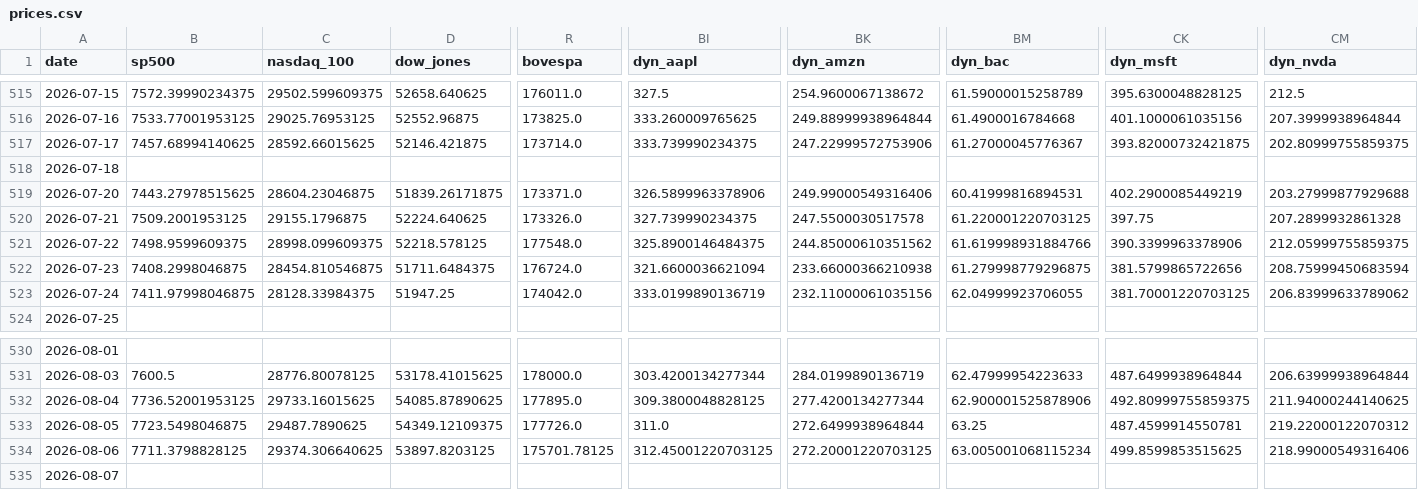
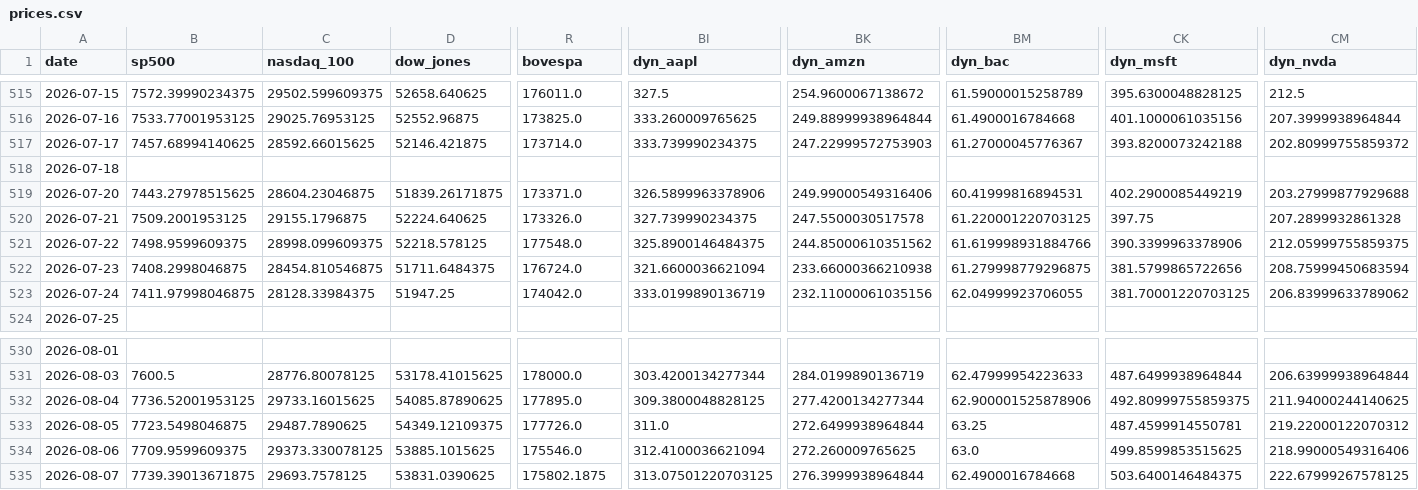
Before and after one commit to mayankmundhrawork-cpu/Transmission-Layer, a CSV file: data/prices.csv, drawn as a sheet; only a part is shown, gaps mark what is left out; the diff covers the shown part only; the diff names each change by its address in the sheet, - before the commit and + after, or states it on an @@ line.

```diff
--- a/data/prices.csv
+++ b/data/prices.csv
-BK517 (dyn_amzn): 247.22999572753906
+BK517 (dyn_amzn): 247.22999572753903
-CK517 (dyn_msft): 393.82000732421875
+CK517 (dyn_msft): 393.8200073242188
-CM517 (dyn_nvda): 202.80999755859375
+CM517 (dyn_nvda): 202.80999755859372
-B534 (sp500): 7711.3798828125
+B534 (sp500): 7709.9599609375
-C534 (nasdaq_100): 29374.306640625
+C534 (nasdaq_100): 29373.330078125
-D534 (dow_jones): 53897.8203125
+D534 (dow_jones): 53885.1015625
-R534 (bovespa): 175701.78125
+R534 (bovespa): 175546.0
-BI534 (dyn_aapl): 312.45001220703125
+BI534 (dyn_aapl): 312.4100036621094
-BK534 (dyn_amzn): 272.20001220703125
+BK534 (dyn_amzn): 272.260009765625
-BM534 (dyn_bac): 63.005001068115234
+BM534 (dyn_bac): 63.0
-B535 (sp500): (empty)
+B535 (sp500): 7739.39013671875
-C535 (nasdaq_100): (empty)
+C535 (nasdaq_100): 29693.7578125
-D535 (dow_jones): (empty)
+D535 (dow_jones): 53831.0390625
-R535 (bovespa): (empty)
+R535 (bovespa): 175802.1875
-BI535 (dyn_aapl): (empty)
+BI535 (dyn_aapl): 313.07501220703125
-BK535 (dyn_amzn): (empty)
+BK535 (dyn_amzn): 276.3999938964844
-BM535 (dyn_bac): (empty)
+BM535 (dyn_bac): 62.4900016784668
-CK535 (dyn_msft): (empty)
+CK535 (dyn_msft): 503.6400146484375
-CM535 (dyn_nvda): (empty)
+CM535 (dyn_nvda): 222.67999267578125
```
Also changed, not shown: 52 edited cells elsewhere in this file, 18 other files.
